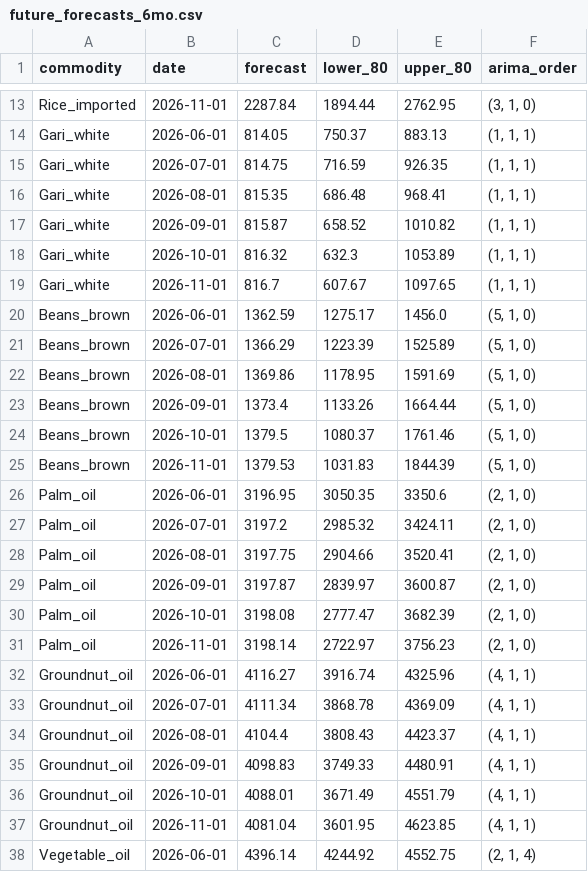
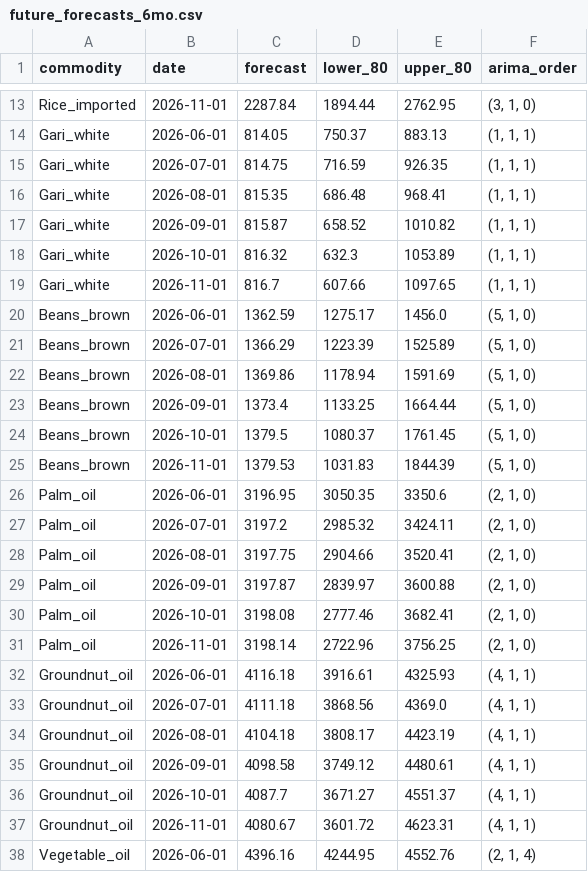
Before and after one commit to Ackerman-sam/foodsight-nigeria, a CSV file: data/future_forecasts_6mo.csv, drawn as a sheet; only a part is shown, gaps mark what is left out; the diff covers the shown part only.

```diff
--- a/data/future_forecasts_6mo.csv
+++ b/data/future_forecasts_6mo.csv
@@ -18,8 +18,8 @@ Gari_white,2026-09-01,815.87,658.52,1010.82,"(1, 1, 1)"
 Gari_white,2026-10-01,816.32,632.3,1053.89,"(1, 1, 1)"
-Gari_white,2026-11-01,816.7,607.67,1097.65,"(1, 1, 1)"
+Gari_white,2026-11-01,816.7,607.66,1097.65,"(1, 1, 1)"
 Beans_brown,2026-06-01,1362.59,1275.17,1456.0,"(5, 1, 0)"
 Beans_brown,2026-07-01,1366.29,1223.39,1525.89,"(5, 1, 0)"
-Beans_brown,2026-08-01,1369.86,1178.95,1591.69,"(5, 1, 0)"
-Beans_brown,2026-09-01,1373.4,1133.26,1664.44,"(5, 1, 0)"
-Beans_brown,2026-10-01,1379.5,1080.37,1761.46,"(5, 1, 0)"
+Beans_brown,2026-08-01,1369.86,1178.94,1591.69,"(5, 1, 0)"
+Beans_brown,2026-09-01,1373.4,1133.25,1664.44,"(5, 1, 0)"
+Beans_brown,2026-10-01,1379.5,1080.37,1761.45,"(5, 1, 0)"
 Beans_brown,2026-11-01,1379.53,1031.83,1844.39,"(5, 1, 0)"
@@ -28,11 +28,11 @@ Palm_oil,2026-07-01,3197.2,2985.32,3424.11,"(2, 1, 0)"
 Palm_oil,2026-08-01,3197.75,2904.66,3520.41,"(2, 1, 0)"
-Palm_oil,2026-09-01,3197.87,2839.97,3600.87,"(2, 1, 0)"
-Palm_oil,2026-10-01,3198.08,2777.47,3682.39,"(2, 1, 0)"
-Palm_oil,2026-11-01,3198.14,2722.97,3756.23,"(2, 1, 0)"
-Groundnut_oil,2026-06-01,4116.27,3916.74,4325.96,"(4, 1, 1)"
-Groundnut_oil,2026-07-01,4111.34,3868.78,4369.09,"(4, 1, 1)"
-Groundnut_oil,2026-08-01,4104.4,3808.43,4423.37,"(4, 1, 1)"
-Groundnut_oil,2026-09-01,4098.83,3749.33,4480.91,"(4, 1, 1)"
-Groundnut_oil,2026-10-01,4088.01,3671.49,4551.79,"(4, 1, 1)"
-Groundnut_oil,2026-11-01,4081.04,3601.95,4623.85,"(4, 1, 1)"
-Vegetable_oil,2026-06-01,4396.14,4244.92,4552.75,"(2, 1, 4)"
+Palm_oil,2026-09-01,3197.87,2839.97,3600.88,"(2, 1, 0)"
+Palm_oil,2026-10-01,3198.08,2777.46,3682.41,"(2, 1, 0)"
+Palm_oil,2026-11-01,3198.14,2722.96,3756.25,"(2, 1, 0)"
+Groundnut_oil,2026-06-01,4116.18,3916.61,4325.93,"(4, 1, 1)"
+Groundnut_oil,2026-07-01,4111.18,3868.56,4369.0,"(4, 1, 1)"
+Groundnut_oil,2026-08-01,4104.18,3808.17,4423.19,"(4, 1, 1)"
+Groundnut_oil,2026-09-01,4098.58,3749.12,4480.61,"(4, 1, 1)"
+Groundnut_oil,2026-10-01,4087.7,3671.27,4551.37,"(4, 1, 1)"
+Groundnut_oil,2026-11-01,4080.67,3601.72,4623.31,"(4, 1, 1)"
+Vegetable_oil,2026-06-01,4396.16,4244.95,4552.76,"(2, 1, 4)"
```
Also changed, not shown: 27 edited cells elsewhere in this file, data/FoodSight_national_merged.csv, data/alert_thresholds.csv, 8 other files.
